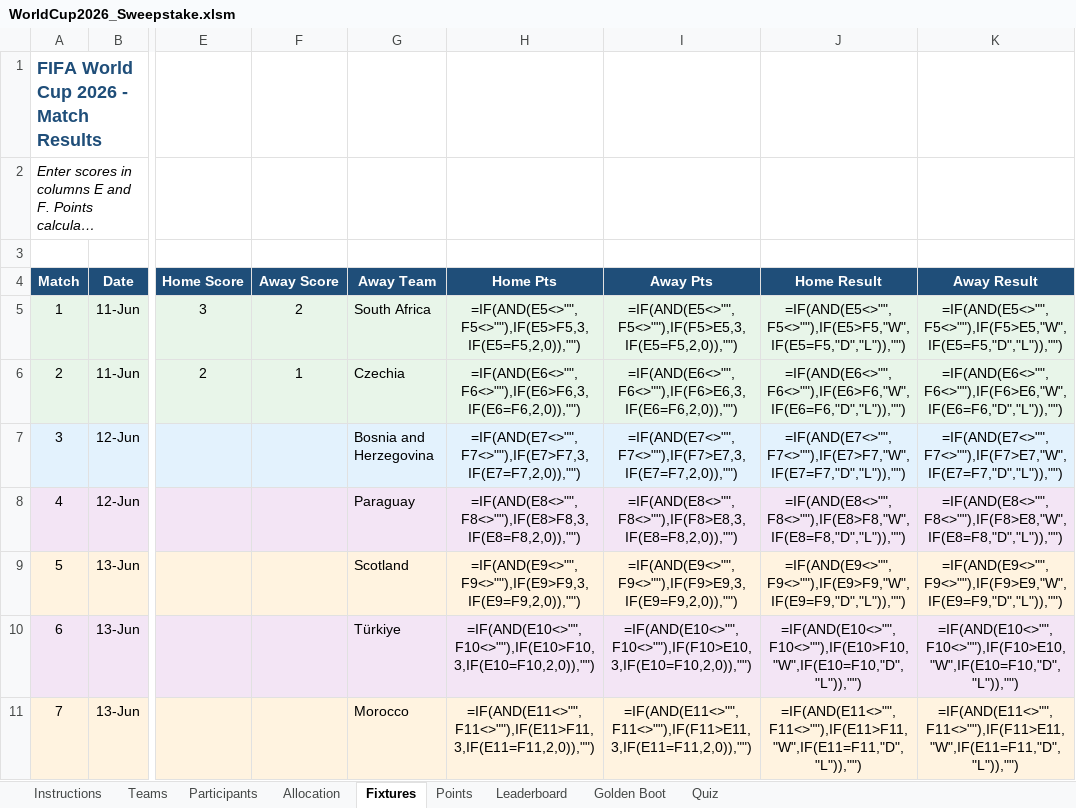
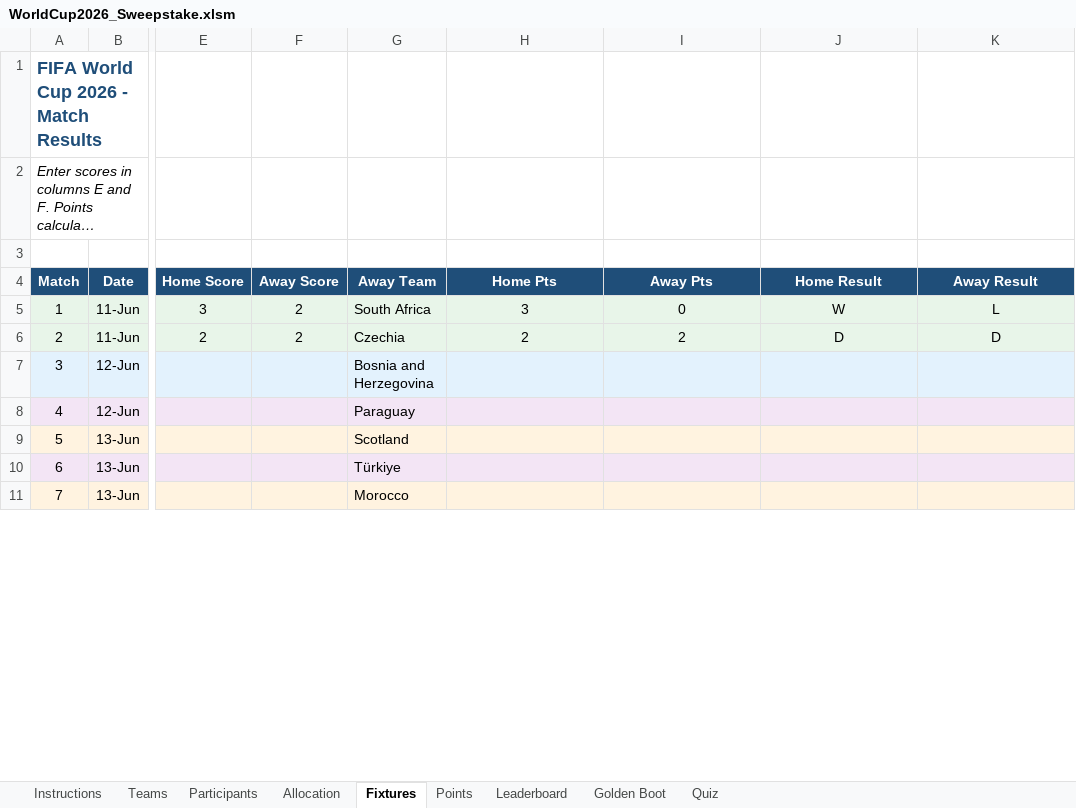
Before and after one commit to Strategic-Execution/World_Cup_2026, an Excel workbook: WorldCup2026_Sweepstake.xlsm, sheet Fixtures, drawn as a sheet; only a part is shown, gaps mark what is left out; long unchanged cells end in …; values as stored, in another font and other column widths than the file's, no borders; formulas without a stored value are shown as written; the diff covers the shown part only; the diff names each change by its address in the sheet, - before the commit and + after, or states it on an @@ line.

```diff
--- a/WorldCup2026_Sweepstake.xlsm (sheet Fixtures)
+++ b/WorldCup2026_Sweepstake.xlsm (sheet Fixtures)
-H5 (Home Pts): =IF(AND(E5<>"",F5<>""),IF(E5>F5,3,IF(E5=F5,2,0)),"")
+H5 (Home Pts): 3
-I5 (Away Pts): =IF(AND(E5<>"",F5<>""),IF(F5>E5,3,IF(E5=F5,2,0)),"")
+I5 (Away Pts): 0
-J5 (Home Result): =IF(AND(E5<>"",F5<>""),IF(E5>F5,"W",IF(E5=F5,"D","L")),"")
+J5 (Home Result): W
-K5 (Away Result): =IF(AND(E5<>"",F5<>""),IF(F5>E5,"W",IF(E5=F5,"D","L")),"")
+K5 (Away Result): L
-F6 (Away Score): 1
+F6 (Away Score): 2
-H6 (Home Pts): =IF(AND(E6<>"",F6<>""),IF(E6>F6,3,IF(E6=F6,2,0)),"")
+H6 (Home Pts): 2
-I6 (Away Pts): =IF(AND(E6<>"",F6<>""),IF(F6>E6,3,IF(E6=F6,2,0)),"")
+I6 (Away Pts): 2
-J6 (Home Result): =IF(AND(E6<>"",F6<>""),IF(E6>F6,"W",IF(E6=F6,"D","L")),"")
+J6 (Home Result): D
-K6 (Away Result): =IF(AND(E6<>"",F6<>""),IF(F6>E6,"W",IF(E6=F6,"D","L")),"")
+K6 (Away Result): D
-H7 (Home Pts): =IF(AND(E7<>"",F7<>""),IF(E7>F7,3,IF(E7=F7,2,0)),"")
+H7 (Home Pts): (empty)
-I7 (Away Pts): =IF(AND(E7<>"",F7<>""),IF(F7>E7,3,IF(E7=F7,2,0)),"")
+I7 (Away Pts): (empty)
-J7 (Home Result): =IF(AND(E7<>"",F7<>""),IF(E7>F7,"W",IF(E7=F7,"D","L")),"")
+J7 (Home Result): (empty)
-K7 (Away Result): =IF(AND(E7<>"",F7<>""),IF(F7>E7,"W",IF(E7=F7,"D","L")),"")
+K7 (Away Result): (empty)
-H8 (Home Pts): =IF(AND(E8<>"",F8<>""),IF(E8>F8,3,IF(E8=F8,2,0)),"")
+H8 (Home Pts): (empty)
-I8 (Away Pts): =IF(AND(E8<>"",F8<>""),IF(F8>E8,3,IF(E8=F8,2,0)),"")
+I8 (Away Pts): (empty)
-J8 (Home Result): =IF(AND(E8<>"",F8<>""),IF(E8>F8,"W",IF(E8=F8,"D","L")),"")
+J8 (Home Result): (empty)
-K8 (Away Result): =IF(AND(E8<>"",F8<>""),IF(F8>E8,"W",IF(E8=F8,"D","L")),"")
+K8 (Away Result): (empty)
-H9 (Home Pts): =IF(AND(E9<>"",F9<>""),IF(E9>F9,3,IF(E9=F9,2,0)),"")
+H9 (Home Pts): (empty)
-I9 (Away Pts): =IF(AND(E9<>"",F9<>""),IF(F9>E9,3,IF(E9=F9,2,0)),"")
+I9 (Away Pts): (empty)
-J9 (Home Result): =IF(AND(E9<>"",F9<>""),IF(E9>F9,"W",IF(E9=F9,"D","L")),"")
+J9 (Home Result): (empty)
-K9 (Away Result): =IF(AND(E9<>"",F9<>""),IF(F9>E9,"W",IF(E9=F9,"D","L")),"")
+K9 (Away Result): (empty)
-H10 (Home Pts): =IF(AND(E10<>"",F10<>""),IF(E10>F10,3,IF(E10=F10,2,0)),"")
+H10 (Home Pts): (empty)
-I10 (Away Pts): =IF(AND(E10<>"",F10<>""),IF(F10>E10,3,IF(E10=F10,2,0)),"")
+I10 (Away Pts): (empty)
-J10 (Home Result): =IF(AND(E10<>"",F10<>""),IF(E10>F10,"W",IF(E10=F10,"D","L")),"")
+J10 (Home Result): (empty)
-K10 (Away Result): =IF(AND(E10<>"",F10<>""),IF(F10>E10,"W",IF(E10=F10,"D","L")),"")
+K10 (Away Result): (empty)
-H11 (Home Pts): =IF(AND(E11<>"",F11<>""),IF(E11>F11,3,IF(E11=F11,2,0)),"")
+H11 (Home Pts): (empty)
-I11 (Away Pts): =IF(AND(E11<>"",F11<>""),IF(F11>E11,3,IF(E11=F11,2,0)),"")
+I11 (Away Pts): (empty)
-J11 (Home Result): =IF(AND(E11<>"",F11<>""),IF(E11>F11,"W",IF(E11=F11,"D","L")),"")
+J11 (Home Result): (empty)
-K11 (Away Result): =IF(AND(E11<>"",F11<>""),IF(F11>E11,"W",IF(E11=F11,"D","L")),"")
+K11 (Away Result): (empty)
```
Also changed, not shown: 388 edited cells elsewhere in this sheet, sheet Golden Boot, sheet Leaderboard, sheet Quiz, sheet Points, hidden cells.
